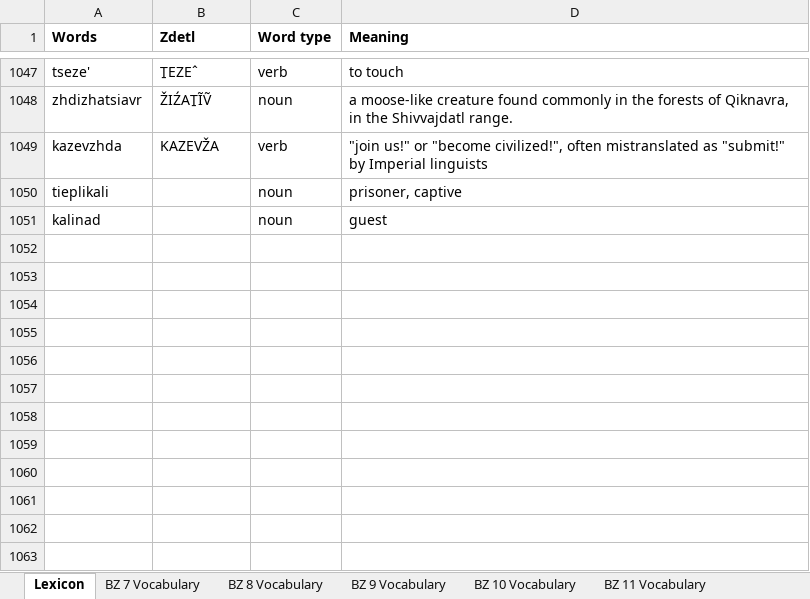
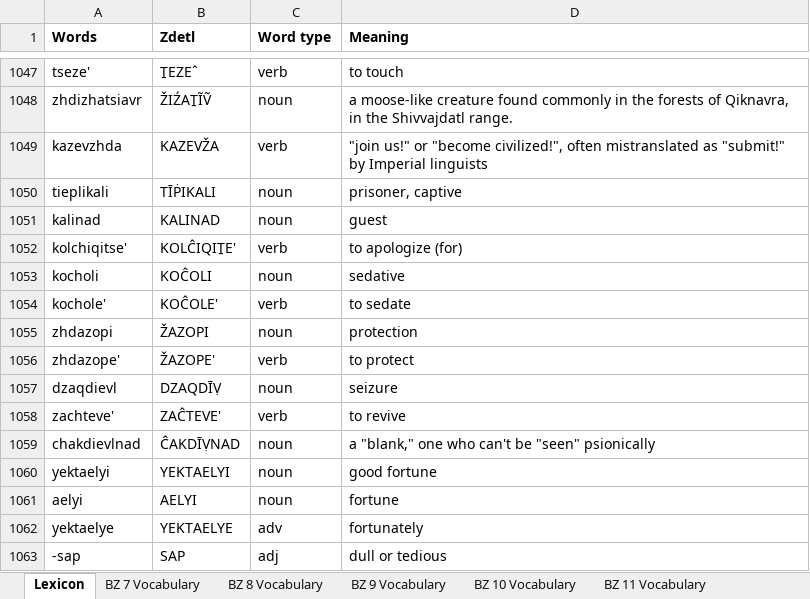
Before and after one commit to jkaz1968/Zdetl, an Excel workbook: Zdetl Lexicon.xlsx, sheet Lexicon, drawn as a sheet; only a part is shown, gaps mark what is left out; values as stored, in another font and other column widths than the file's, no borders; conditional formats not drawn; the diff names each change by its address in the sheet, - before the commit and + after, or states it on an @@ line.

Commit message:
Update Zdetl Lexicon.xlsx

```diff
--- a/Zdetl Lexicon.xlsx (sheet Lexicon)
+++ b/Zdetl Lexicon.xlsx (sheet Lexicon)
-B1050 (Zdetl): (empty)
+B1050 (Zdetl): TĪṖIKALI
-B1051 (Zdetl): (empty)
+B1051 (Zdetl): KALINAD
+row 1052: kolchiqitse' | KOLĈIQIṮE' | verb | to apologize (for)
+row 1053: kocholi | KOĈOLI | noun | sedative
+row 1054: kochole' | KOĈOLE' | verb | to sedate
+row 1055: zhdazopi | ŽAZOPI | noun | protection
+row 1056: zhdazope' | ŽAZOPE' | verb | to protect
+row 1057: dzaqdievl | DZAQDĪṾ | noun | seizure
+row 1058: zachteve' | ZAĈTEVE' | verb | to revive
+row 1059: chakdievlnad | ĈAKDĪṾNAD | noun | a "blank," one who can't be "seen" psionically
+row 1060: yektaelyi | YEKTAELYI | noun | good fortune
+row 1061: aelyi | AELYI | noun | fortune
+row 1062: yektaelye | YEKTAELYE | adv | fortunately
+row 1063: -sap | SAP | adj | dull or tedious
```
